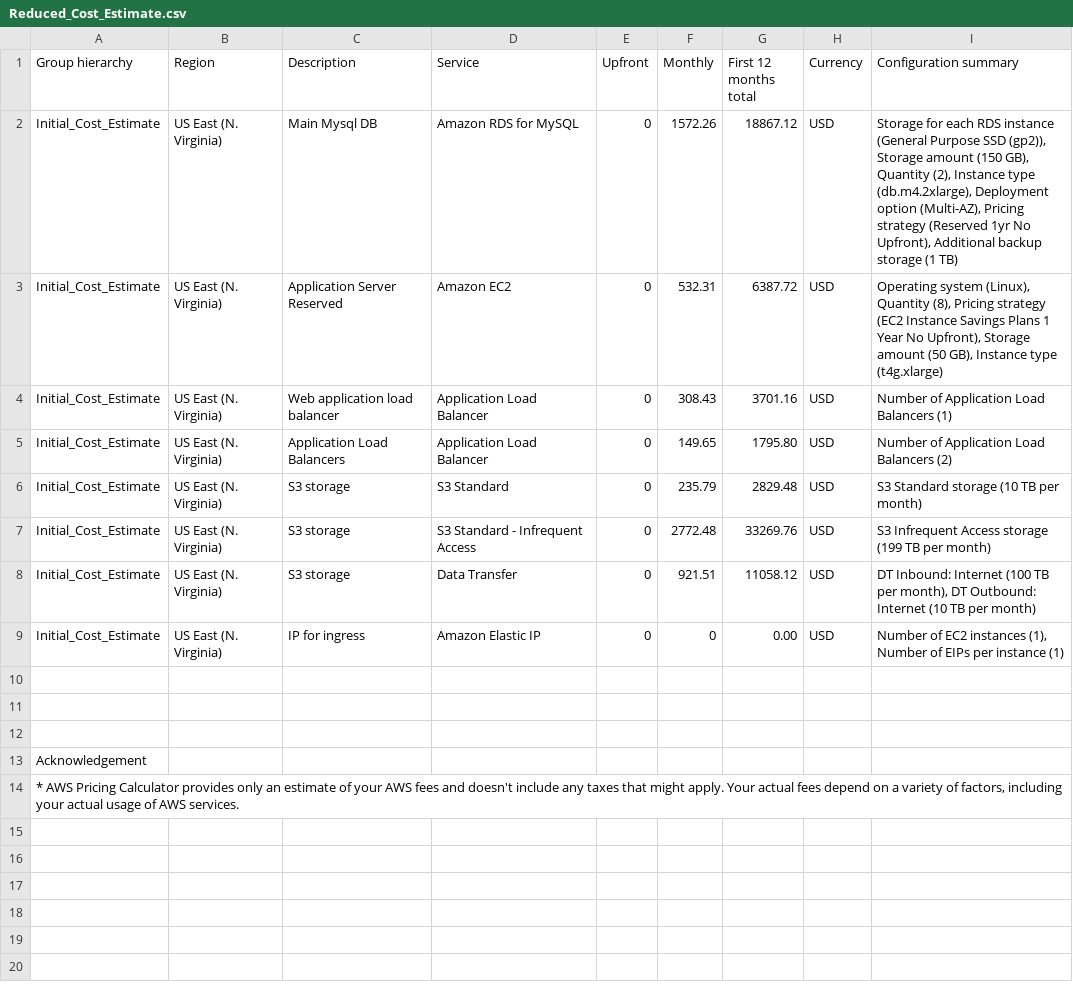
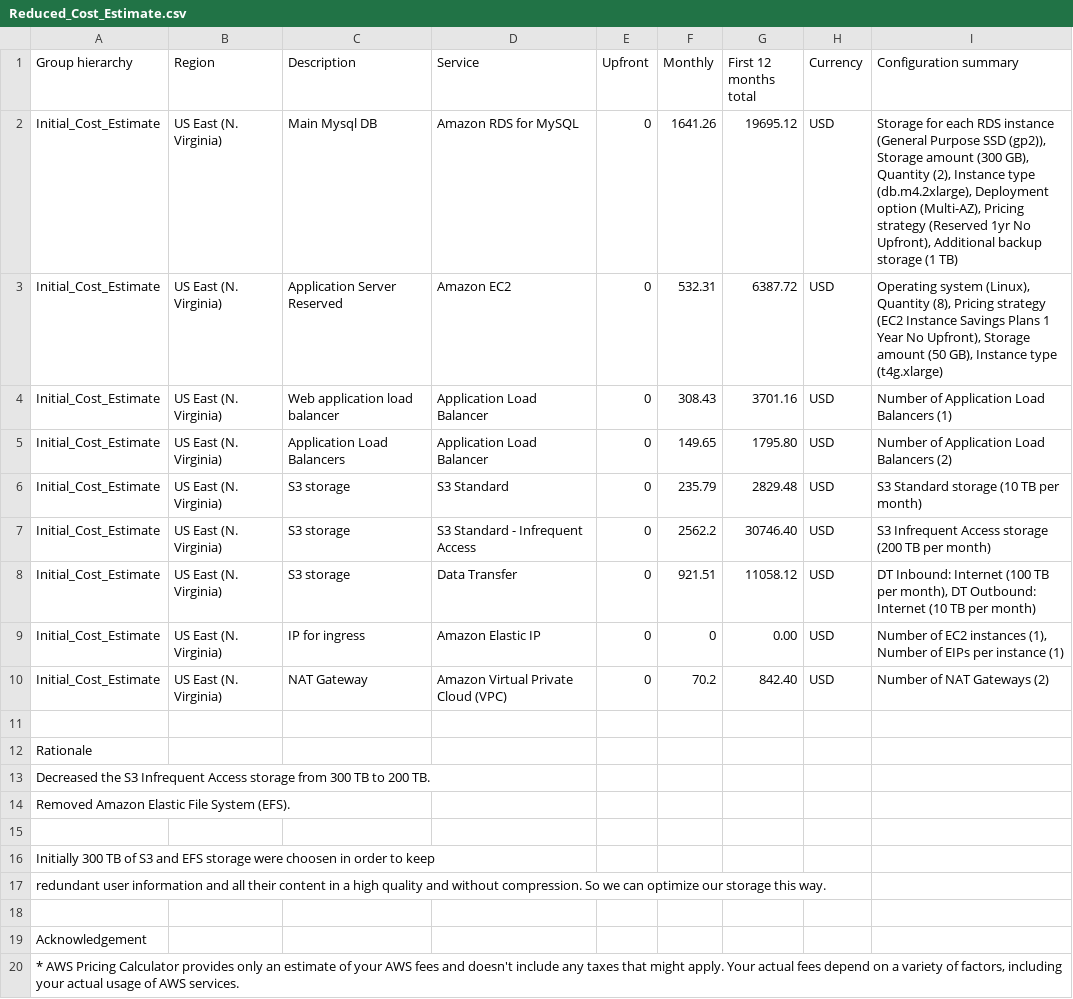
Before and after one commit to SardorAbdullaev/provision-aws-infra, a CSV file: Reduced_Cost_Estimate.csv, drawn as a sheet.

Commit message:
updated cost estimates

```diff
--- a/Reduced_Cost_Estimate.csv
+++ b/Reduced_Cost_Estimate.csv
@@ -1,3 +1,3 @@
 Group hierarchy,Region,Description,Service,Upfront,Monthly,First 12 months total,Currency,Configuration summary
-Initial_Cost_Estimate,US East (N. Virginia),Main Mysql DB,Amazon RDS for MySQL,0,1572.26,18867.12,USD,"Storage for each RDS instance (General Purpose SSD (gp2)), Storage amount (150 GB), Quantity (2), Instance type (db.m4.2xlarge), Deployment option (Multi-AZ), Pricing strategy (Reserved 1yr No Upfront), Additional backup storage (1 TB)"
+Initial_Cost_Estimate,US East (N. Virginia),Main Mysql DB,Amazon RDS for MySQL,0,1641.26,19695.12,USD,"Storage for each RDS instance (General Purpose SSD (gp2)), Storage amount (300 GB), Quantity (2), Instance type (db.m4.2xlarge), Deployment option (Multi-AZ), Pricing strategy (Reserved 1yr No Upfront), Additional backup storage (1 TB)"
 Initial_Cost_Estimate,US East (N. Virginia),Application Server Reserved ,Amazon EC2,0,532.31,6387.72,USD,"Operating system (Linux), Quantity (8), Pricing strategy (EC2 Instance Savings Plans 1 Year No Upfront), Storage amount (50 GB), Instance type (t4g.xlarge)"
@@ -6,7 +6,13 @@ Initial_Cost_Estimate,US East (N. Virginia),Application Load Balancers,Applicati
 Initial_Cost_Estimate,US East (N. Virginia),S3 storage,S3 Standard,0,235.79,2829.48,USD,S3 Standard storage (10 TB per month)
-Initial_Cost_Estimate,US East (N. Virginia),S3 storage,S3 Standard - Infrequent Access,0,2772.48,33269.76,USD,S3 Infrequent Access storage (199 TB per month)
+Initial_Cost_Estimate,US East (N. Virginia),S3 storage,S3 Standard - Infrequent Access,0,2562.2,30746.40,USD,S3 Infrequent Access storage (200 TB per month)
 Initial_Cost_Estimate,US East (N. Virginia),S3 storage,Data Transfer,0,921.51,11058.12,USD,"DT Inbound: Internet (100 TB per month), DT Outbound: Internet (10 TB per month)"
 Initial_Cost_Estimate,US East (N. Virginia),IP for ingress ,Amazon Elastic IP,0,0,0.00,USD,"Number of EC2 instances (1), Number of EIPs per instance (1)"
+Initial_Cost_Estimate,US East (N. Virginia),NAT Gateway,Amazon Virtual Private Cloud (VPC),0,70.2,842.40,USD,Number of NAT Gateways (2)
 
+Rationale
+Decreased the S3 Infrequent Access storage from 300 TB to 200 TB.
+Removed Amazon Elastic File System (EFS).
 
+Initially 300 TB of S3 and EFS storage were choosen in order to keep
+redundant user information and all their content in a high quality and without compression. So we can optimize our storage this way.
 
```
Also changed, not shown: Increased_Cost_Estimate.csv, Initial_Cost_Estimate.csv.
